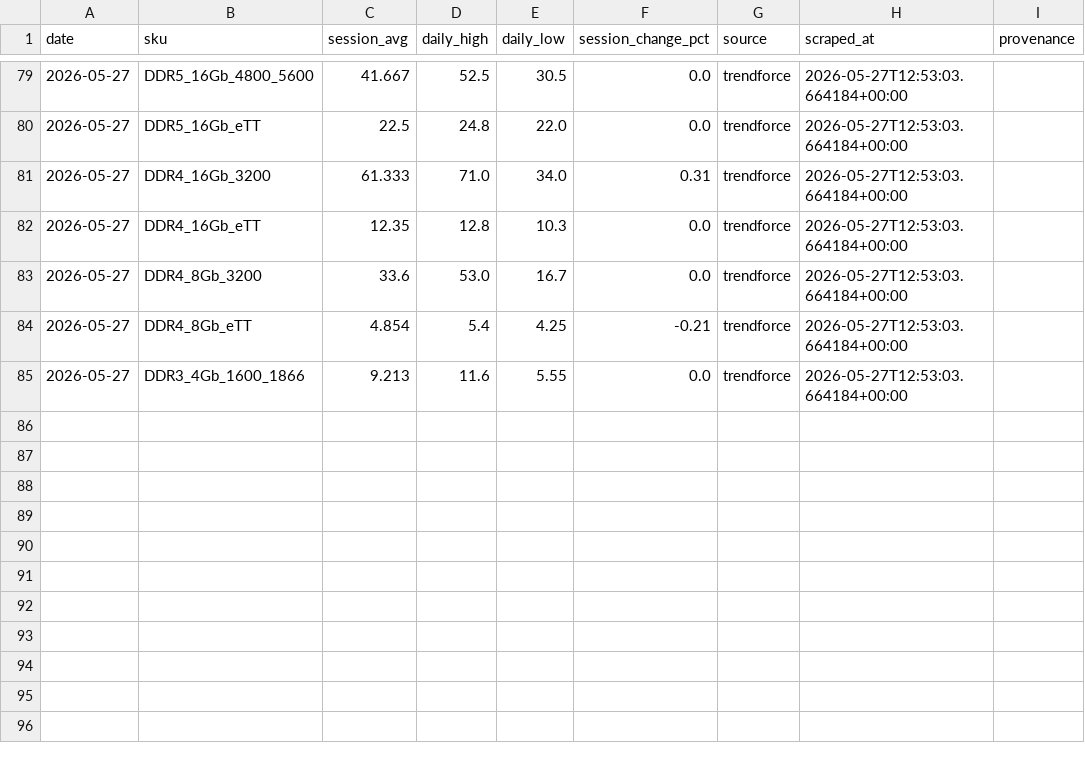
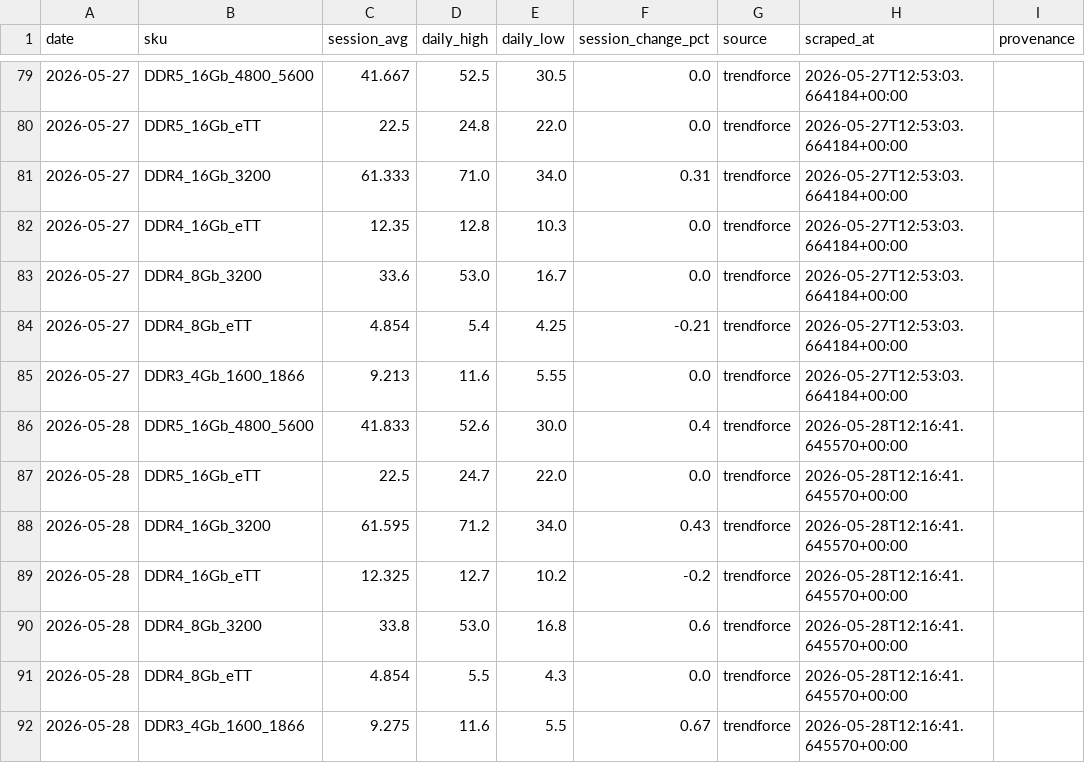
Before and after one commit to 94yz6n6q9z-arch/Memory-Cycle-Daily-Report, a CSV file: data/dram_spot_history.csv, drawn as a sheet; only a part is shown, gaps mark what is left out; the diff names each change by its address in the sheet, - before the commit and + after, or states it on an @@ line.

```diff
--- a/data/dram_spot_history.csv
+++ b/data/dram_spot_history.csv
+row 86: 2026-05-28 | DDR5_16Gb_4800_5600 | 41.833 | 52.6 | 30.0 | 0.4 | trendforce | 2026-05-28T12:16:41.645570+00:00
+row 87: 2026-05-28 | DDR5_16Gb_eTT | 22.5 | 24.7 | 22.0 | 0.0 | trendforce | 2026-05-28T12:16:41.645570+00:00
+row 88: 2026-05-28 | DDR4_16Gb_3200 | 61.595 | 71.2 | 34.0 | 0.43 | trendforce | 2026-05-28T12:16:41.645570+00:00
+row 89: 2026-05-28 | DDR4_16Gb_eTT | 12.325 | 12.7 | 10.2 | -0.2 | trendforce | 2026-05-28T12:16:41.645570+00:00
+row 90: 2026-05-28 | DDR4_8Gb_3200 | 33.8 | 53.0 | 16.8 | 0.6 | trendforce | 2026-05-28T12:16:41.645570+00:00
+row 91: 2026-05-28 | DDR4_8Gb_eTT | 4.854 | 5.5 | 4.3 | 0.0 | trendforce | 2026-05-28T12:16:41.645570+00:00
+row 92: 2026-05-28 | DDR3_4Gb_1600_1866 | 9.275 | 11.6 | 5.5 | 0.67 | trendforce | 2026-05-28T12:16:41.645570+00:00
```
Also changed, not shown: data/dram_contract_actuals.csv, 19 other files.
